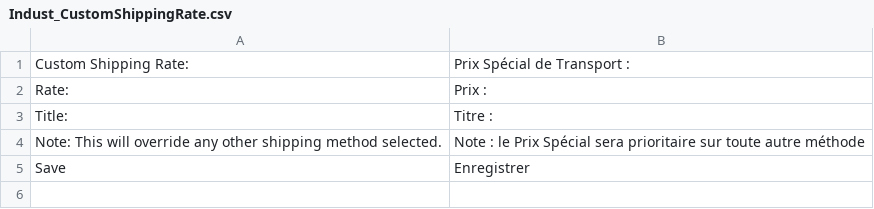
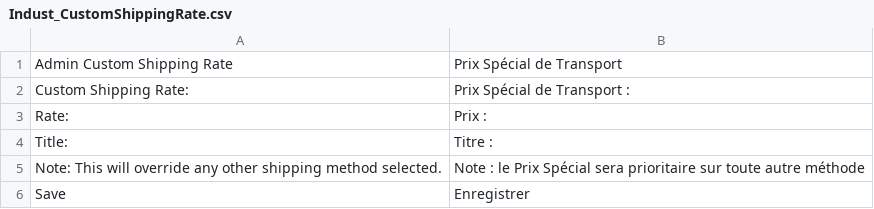
Before and after one commit to bippo/customshippingrate-magento, a CSV file: app/locale/fr_FR/Indust_CustomShippingRate.csv, drawn as a sheet; the diff names each change by its address in the sheet, - before the commit and + after, or states it on an @@ line.

```diff
--- a/app/locale/fr_FR/Indust_CustomShippingRate.csv
+++ b/app/locale/fr_FR/Indust_CustomShippingRate.csv
+row 1: Admin Custom Shipping Rate | Prix Spécial de Transport
```
Also changed, not shown: app/locale/de_DE/Indust_CustomShippingRate.csv, app/locale/en_US/Indust_CustomShippingRate.csv, 1 other file.
